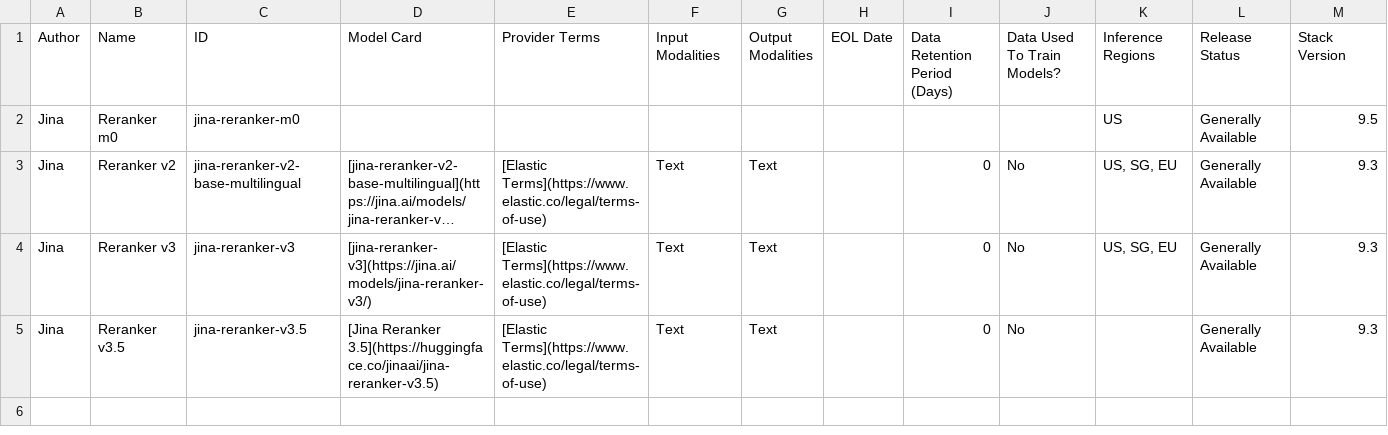
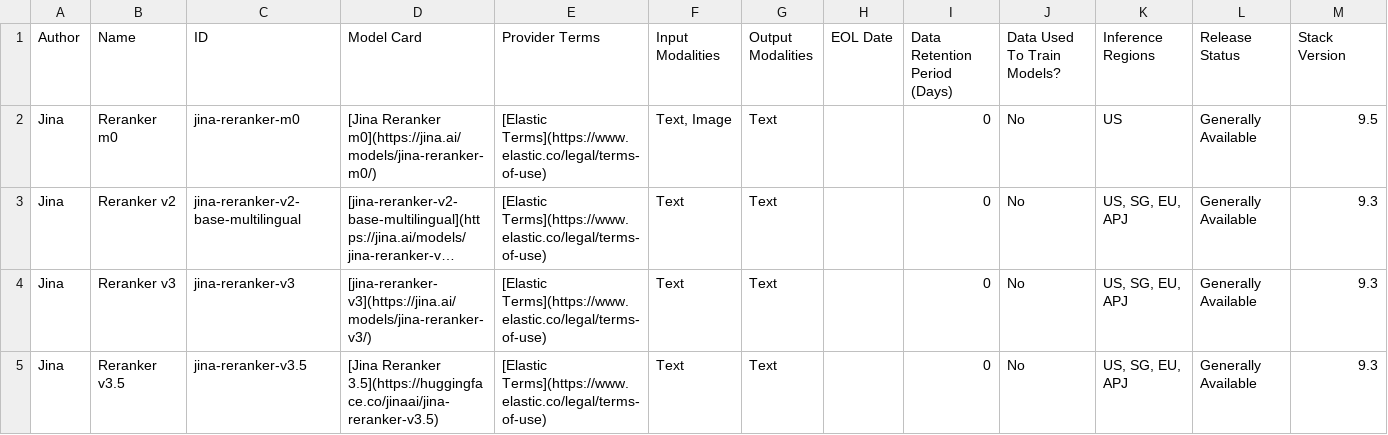
Before and after one commit to stefnestor/docs-content, a CSV file: explore-analyze/elastic-inference/reranker-models.csv, drawn as a sheet; long unchanged cells end in …; the diff names each change by its address in the sheet, - before the commit and + after, or states it on an @@ line.

```diff
--- a/explore-analyze/elastic-inference/reranker-models.csv
+++ b/explore-analyze/elastic-inference/reranker-models.csv
-D2 (Model Card): (empty)
+D2 (Model Card): [Jina Reranker m0](https://jina.ai/models/jina-reranker-m0/)
-E2 (Provider Terms): (empty)
+E2 (Provider Terms): [Elastic Terms](https://www.elastic.co/legal/terms-of-use)
-F2 (Input Modalities): (empty)
+F2 (Input Modalities): Text, Image
-G2 (Output Modalities): (empty)
+G2 (Output Modalities): Text
-I2 (Data Retention Period (Days)): (empty)
+I2 (Data Retention Period (Days)): 0
-J2 (Data Used To Train Models?): (empty)
+J2 (Data Used To Train Models?): No
-K3:K4 (Inference Regions): US, SG, EU
+K3:K4 (Inference Regions): US, SG, EU, APJ
-K5 (Inference Regions): (empty)
+K5 (Inference Regions): US, SG, EU, APJ
```
Also changed, not shown: explore-analyze/elastic-inference/chat-models.csv, explore-analyze/elastic-inference/embedding-models.csv.
